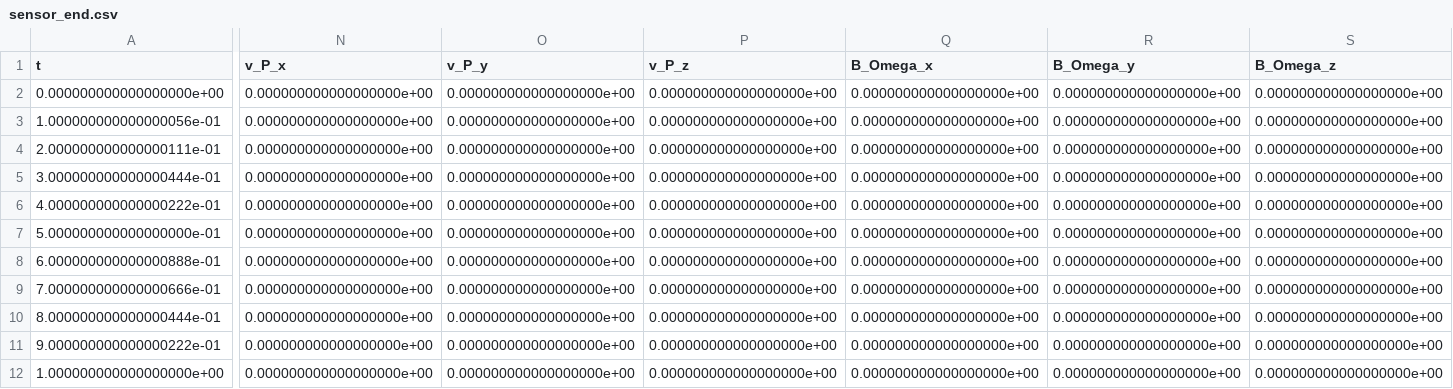
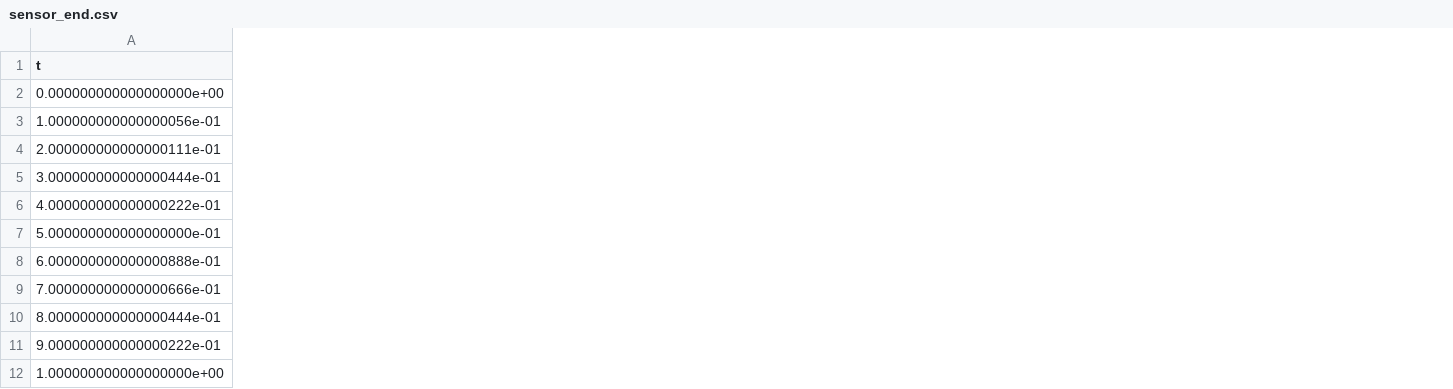
Before and after one commit to cardilloproject/cardillo, a CSV file: examples/rod_export_demo/csv/sensor_end.csv, drawn as a sheet; only a part is shown, gaps mark what is left out; the diff names each change by its address in the sheet, - before the commit and + after, or states it on an @@ line.

Commit message:
rod_export_demo -> removed veolcities from sensor measures

```diff
--- a/examples/rod_export_demo/csv/sensor_end.csv
+++ b/examples/rod_export_demo/csv/sensor_end.csv
-column N (v_P_x), rows 2-12: all 0.000000000000000000e+00
-column O (v_P_y), rows 2-12: all 0.000000000000000000e+00
-column P (v_P_z), rows 2-12: all 0.000000000000000000e+00
-column Q (B_Omega_x), rows 2-12: all 0.000000000000000000e+00
-column R (B_Omega_y), rows 2-12: all 0.000000000000000000e+00
-column S (B_Omega_z), rows 2-12: all 0.000000000000000000e+00
```
Also changed, not shown: examples/rod_export_demo/csv/sensor_middle.csv, examples/rod_export_demo/csv/sensor_start.csv, 1 other file.
